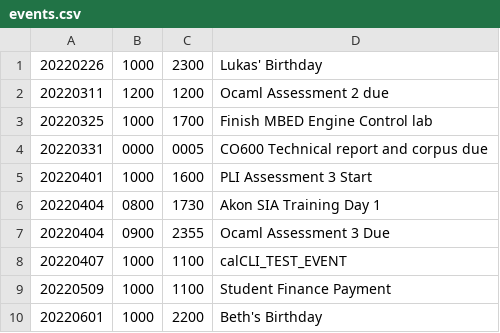
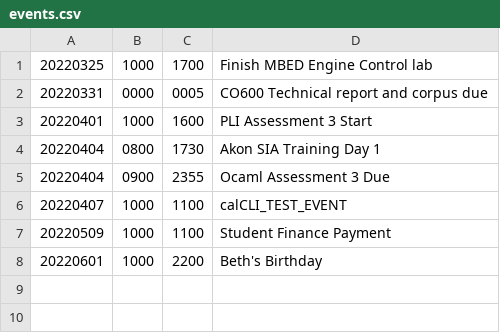
Before and after one commit to cburtongit/calcli, a CSV file: calcli/events.csv, drawn as a sheet; the diff names each change by its address in the sheet, - before the commit and + after, or states it on an @@ line.

```diff
--- a/calcli/events.csv
+++ b/calcli/events.csv
-row 1: 20220226 | 1000 | 2300 | Lukas' Birthday
-row 2: 20220311 | 1200 | 1200 | Ocaml Assessment 2 due
```
Also changed, not shown: 6 other files.
